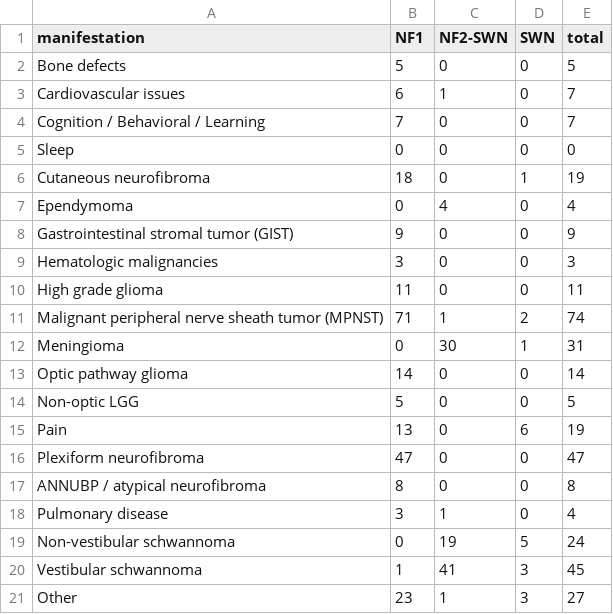
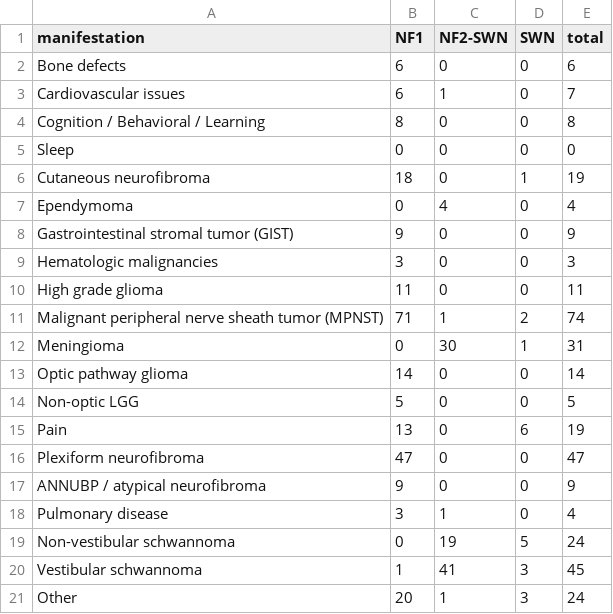
Before and after one commit to karaquaid/nf-target-pipeline, a CSV file: data/phase1b-coverage.csv, drawn as a sheet.

```diff
--- a/data/phase1b-coverage.csv
+++ b/data/phase1b-coverage.csv
@@ -1,5 +1,5 @@
 manifestation,NF1,NF2-SWN,SWN,total
-Bone defects,5,0,0,5
+Bone defects,6,0,0,6
 Cardiovascular issues,6,1,0,7
-Cognition / Behavioral / Learning,7,0,0,7
+Cognition / Behavioral / Learning,8,0,0,8
 Sleep,0,0,0,0
@@ -16,3 +16,3 @@ Pain,13,0,6,19
 Plexiform neurofibroma,47,0,0,47
-ANNUBP / atypical neurofibroma,8,0,0,8
+ANNUBP / atypical neurofibroma,9,0,0,9
 Pulmonary disease,3,1,0,4
@@ -20,2 +20,2 @@ Non-vestibular schwannoma,0,19,5,24
 Vestibular schwannoma,1,41,3,45
-Other,23,1,3,27
+Other,20,1,3,24
```
Also changed, not shown: data/phase1b-literature-targets.csv, 2 other files.
